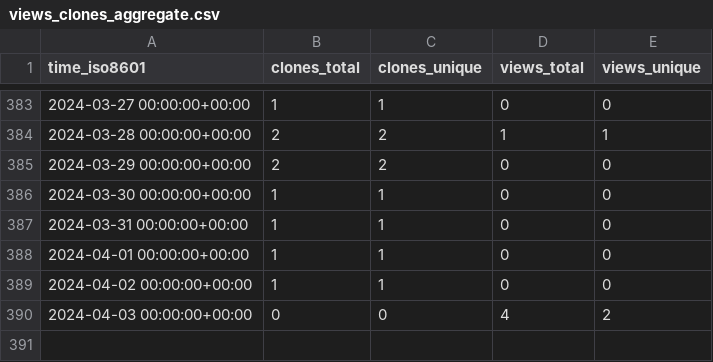
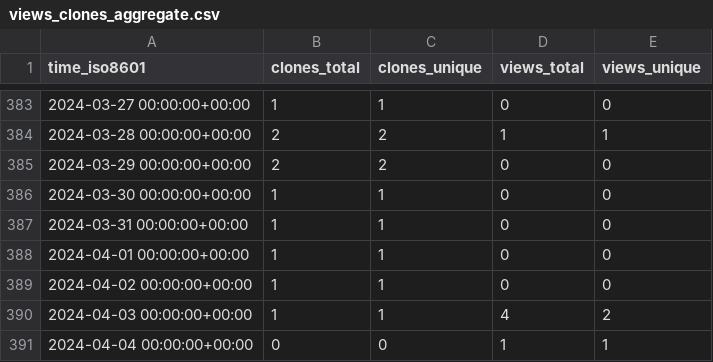
Before and after one commit to yinlinchen/thumbnail_creator, a CSV file: yinlinchen/thumbnail_creator/ghrs-data/views_clones_aggregate.csv, drawn as a sheet; only a part is shown, gaps mark what is left out.

```diff
--- a/yinlinchen/thumbnail_creator/ghrs-data/views_clones_aggregate.csv
+++ b/yinlinchen/thumbnail_creator/ghrs-data/views_clones_aggregate.csv
@@ -389,2 +389,3 @@ time_iso8601,clones_total,clones_unique,views_total,views_unique
 2024-04-02 00:00:00+00:00,1,1,0,0
-2024-04-03 00:00:00+00:00,0,0,4,2
+2024-04-03 00:00:00+00:00,1,1,4,2
+2024-04-04 00:00:00+00:00,0,0,1,1
```
Also changed, not shown: 1 other file.
